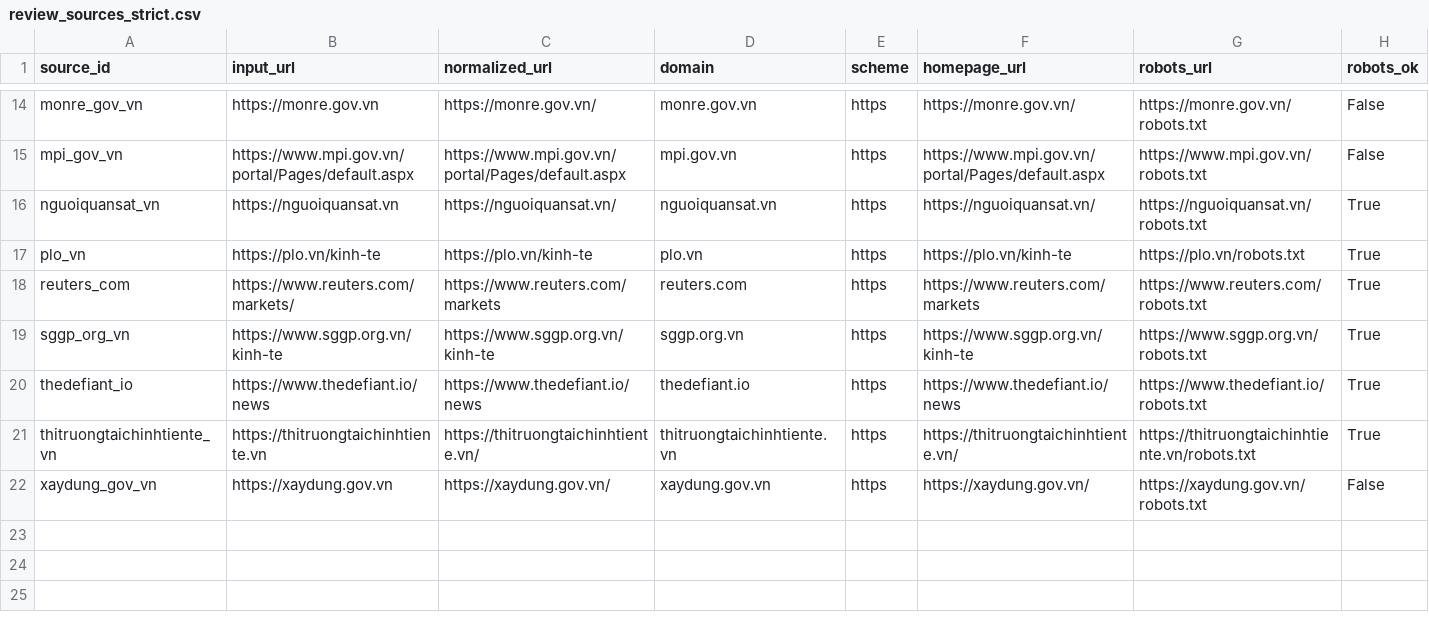
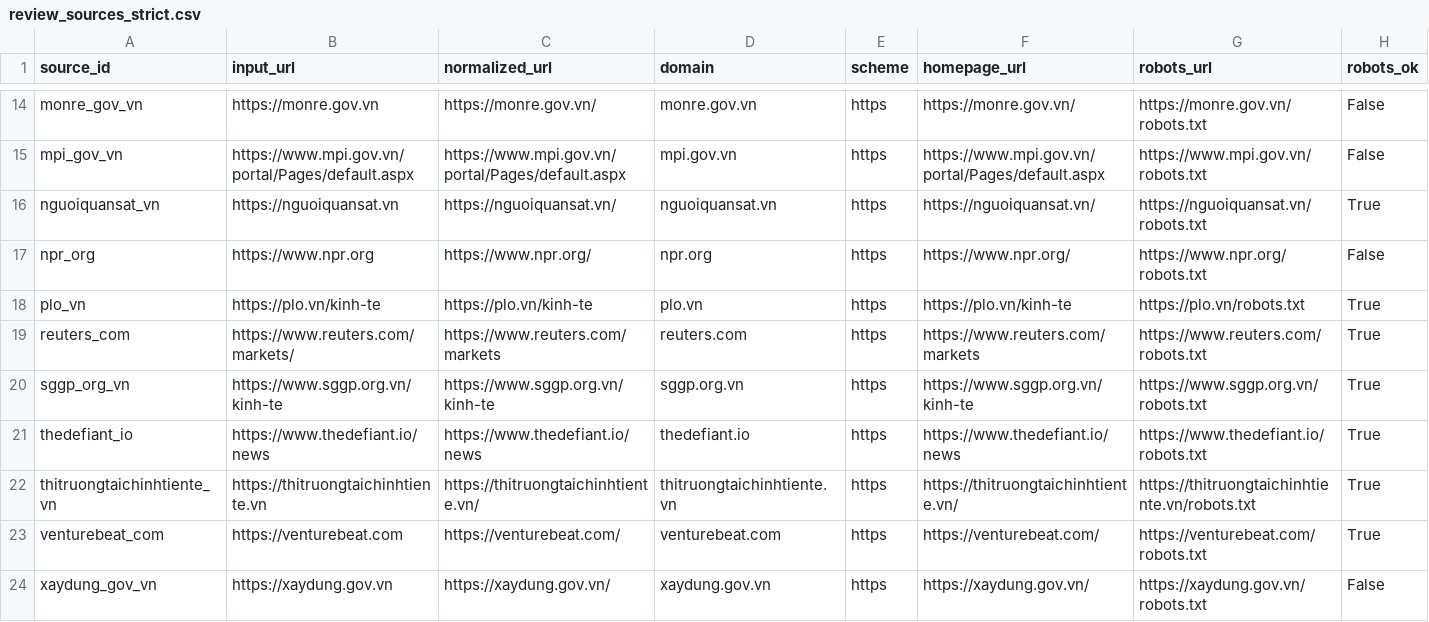
Before and after one commit to HugoLeon1199/leonquant, a CSV file: leon_web_intel/data/exports/review_sources_strict.csv, drawn as a sheet; only a part is shown, gaps mark what is left out; rows hold the shown columns only; the diff names each change by its address in the sheet, - before the commit and + after, or states it on an @@ line.

```diff
--- a/leon_web_intel/data/exports/review_sources_strict.csv
+++ b/leon_web_intel/data/exports/review_sources_strict.csv
+row 17: npr_org | https://www.npr.org | https://www.npr.org/ | npr.org | https | https://www.npr.org/ | https://www.npr.org/robots.txt | False
+row 23: venturebeat_com | https://venturebeat.com | https://venturebeat.com/ | venturebeat.com | https | https://venturebeat.com/ | https://venturebeat.com/robots.txt | True
```
Also changed, not shown: 19 other files.
